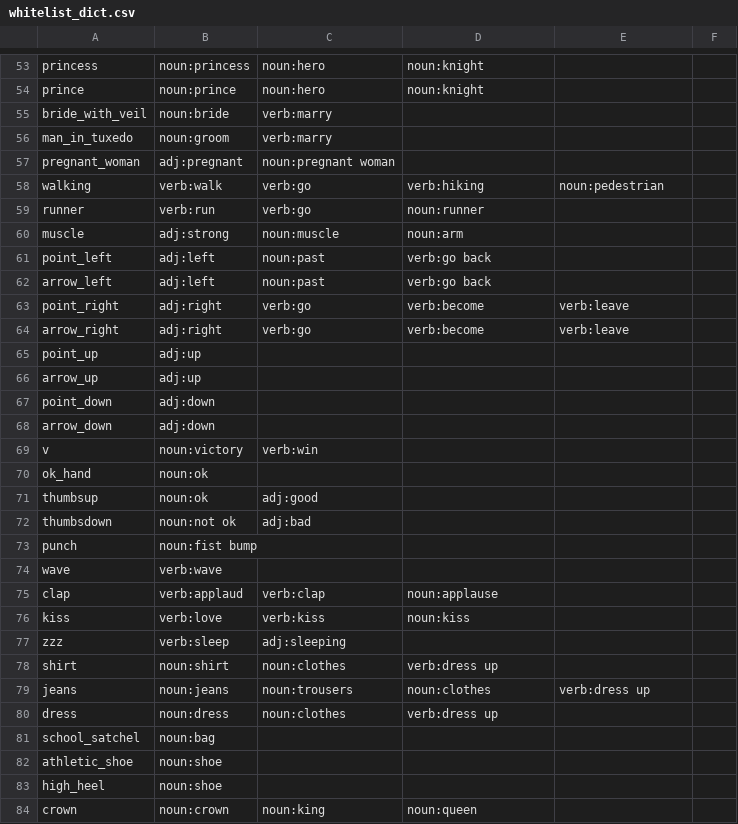
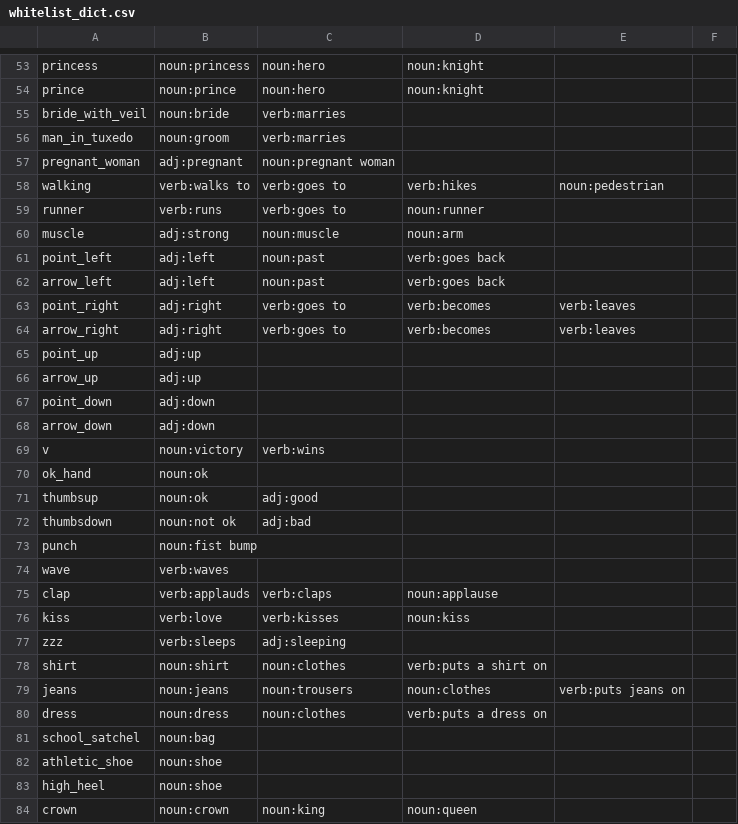
Before and after one commit to delormev/emoji-dict-generator, a CSV file: whitelist_dict.csv, drawn as a sheet; only a part is shown, gaps mark what is left out; the diff covers the shown part only.

Commit message:
Conjugate verbs

```diff
--- a/whitelist_dict.csv
+++ b/whitelist_dict.csv
@@ -54,12 +54,12 @@ princess,noun:princess,noun:hero,noun:knight,,
 prince,noun:prince,noun:hero,noun:knight,,
-bride_with_veil,noun:bride,verb:marry,,,
-man_in_tuxedo,noun:groom,verb:marry,,,
+bride_with_veil,noun:bride,verb:marries,,,
+man_in_tuxedo,noun:groom,verb:marries,,,
 pregnant_woman,adj:pregnant,noun:pregnant woman,,,
-walking,verb:walk,verb:go,verb:hiking,noun:pedestrian,
-runner,verb:run,verb:go,noun:runner,,
+walking,verb:walks to,verb:goes to,verb:hikes,noun:pedestrian,
+runner,verb:runs,verb:goes to,noun:runner,,
 muscle,adj:strong,noun:muscle,noun:arm,,
-point_left,adj:left,noun:past,verb:go back,,
-arrow_left,adj:left,noun:past,verb:go back,,
-point_right,adj:right,verb:go,verb:become,verb:leave,
-arrow_right,adj:right,verb:go,verb:become,verb:leave,
+point_left,adj:left,noun:past,verb:goes back,,
+arrow_left,adj:left,noun:past,verb:goes back,,
+point_right,adj:right,verb:goes to,verb:becomes,verb:leaves,
+arrow_right,adj:right,verb:goes to,verb:becomes,verb:leaves,
 point_up,adj:up,,,,
@@ -68,3 +68,3 @@ point_down,adj:down,,,,
 arrow_down,adj:down,,,,
-v,noun:victory,verb:win,,,
+v,noun:victory,verb:wins,,,
 ok_hand,noun:ok,,,,
@@ -73,9 +73,9 @@ thumbsdown,noun:not ok,adj:bad,,,
 punch,noun:fist bump,,,,
-wave,verb:wave,,,,
-clap,verb:applaud,verb:clap,noun:applause,,
-kiss,verb:love,verb:kiss,noun:kiss,,
-zzz,verb:sleep,adj:sleeping,,,
-shirt,noun:shirt,noun:clothes,verb:dress up,,
-jeans,noun:jeans,noun:trousers,noun:clothes,verb:dress up,
-dress,noun:dress,noun:clothes,verb:dress up,,
+wave,verb:waves,,,,
+clap,verb:applauds,verb:claps,noun:applause,,
+kiss,verb:love,verb:kisses,noun:kiss,,
+zzz,verb:sleeps,adj:sleeping,,,
+shirt,noun:shirt,noun:clothes,verb:puts a shirt on,,
+jeans,noun:jeans,noun:trousers,noun:clothes,verb:puts jeans on,
+dress,noun:dress,noun:clothes,verb:puts a dress on,,
 school_satchel,noun:bag,,,,
```
Also changed, not shown: 37 edited cells elsewhere in this file, 1 other file.
